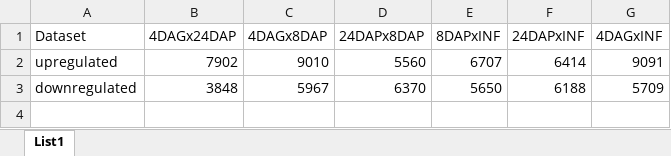
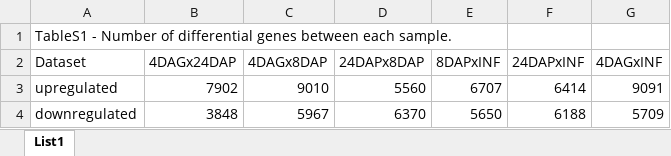
Before and after one commit to MorexV3CAGE/MorexCAGE_TSS_dynamics, an Excel workbook: Supplemental Files/Table S1.xlsx, sheet List1, drawn as a sheet; values as stored, in another font and other column widths than the file's, no borders; table styles not drawn; the diff names each change by its address in the sheet, - before the commit and + after, or states it on an @@ line.

Commit message:
updated supplement

```diff
--- a/Supplemental Files/Table S1.xlsx (sheet List1)
+++ b/Supplemental Files/Table S1.xlsx (sheet List1)
+row 1: TableS1 - Number of differential genes between each sample.
```
Also changed, not shown: 3 other files.
